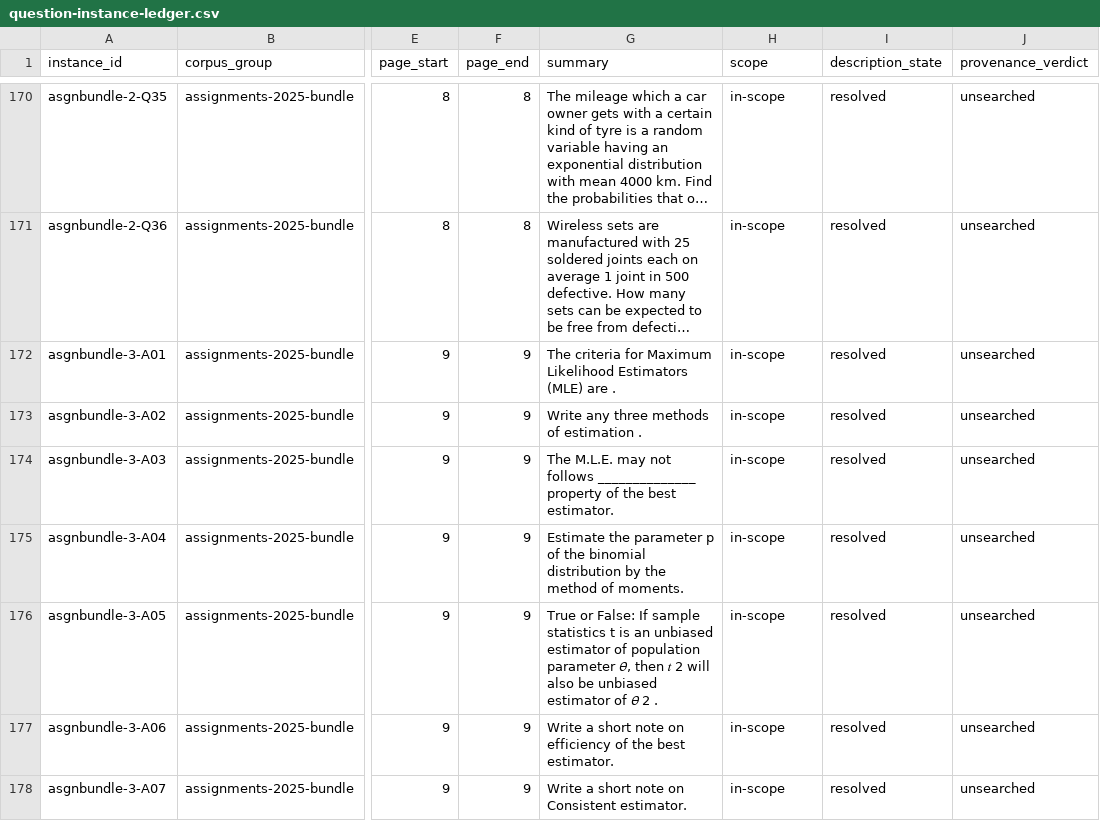
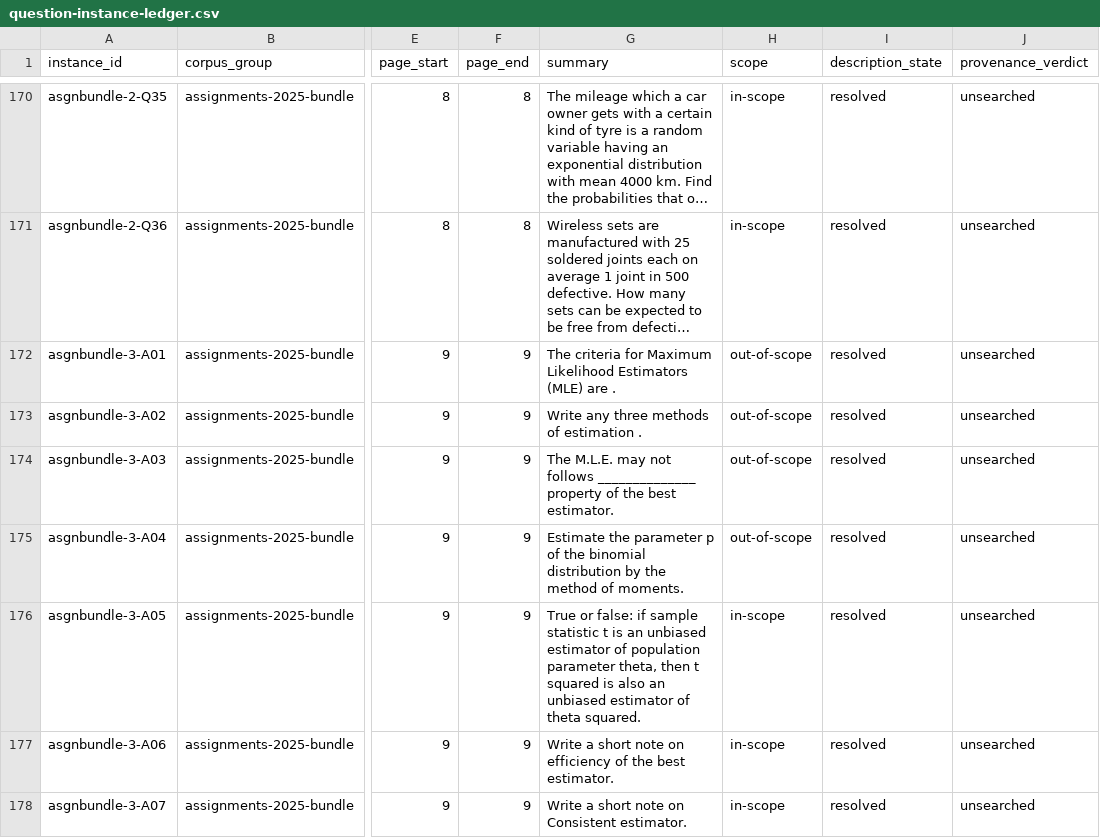
Before and after one commit to harshgounder/mas2001-mte, a CSV file: reports/evidence/question-instance-ledger.csv, drawn as a sheet; only a part is shown, gaps mark what is left out; long unchanged cells end in …; the diff covers the shown part only; the diff names each change by its address in the sheet, - before the commit and + after, or states it on an @@ line.

Commit message:
audit: review bundle summaries and classify scope per item

```diff
--- a/reports/evidence/question-instance-ledger.csv
+++ b/reports/evidence/question-instance-ledger.csv
-H172:H175 (scope): in-scope
+H172:H175 (scope): out-of-scope
-G176 (summary): True or False: If sample statistics t is an unbiased estimator of population parameter 𝜃, then 𝑡 2 will also be unbiased estimator of 𝜃 2 .
+G176 (summary): True or false: if sample statistic t is an unbiased estimator of population parameter theta, then t squared is also an unbiased estimator of theta squared.
```
Also changed, not shown: 67 edited cells elsewhere in this file, reports/evidence/assignment-bundle-ledger-20260916.csv, 6 other files.
